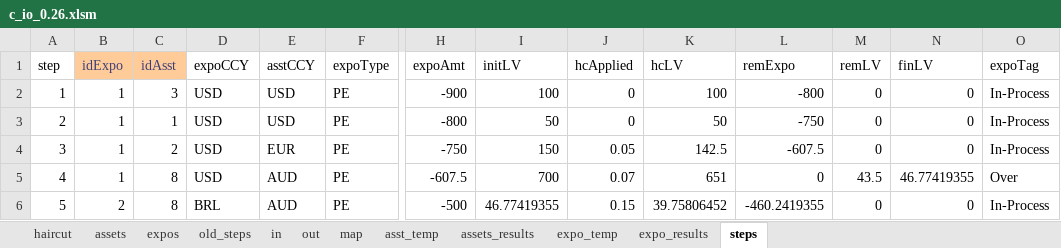
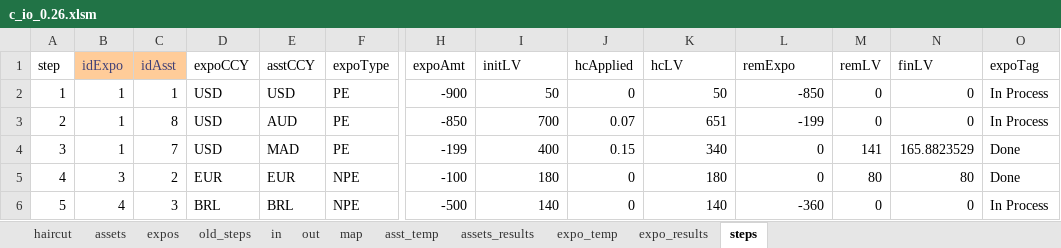
Before and after one commit to ufo2mstar/nab, an Excel workbook: build/c_io_0.26.xlsm, sheet steps, drawn as a sheet; only a part is shown, gaps mark what is left out; values as stored, in another font and other column widths than the file's, no borders; removed rows and columns are numbered as before the commit, all else as after; rows hold the shown columns only; the diff covers the shown part only; the diff names each change by its address in the sheet, - before the commit and + after, or states it on an @@ line.

```diff
--- a/build/c_io_0.26.xlsm (sheet steps)
+++ b/build/c_io_0.26.xlsm (sheet steps)
-row 2: 1 | 1 | 3 | USD | USD | PE | -900 | 100 | 0 | 100 | -800 | 0 | 0 | In-Process
@@ column A (step) renumbered from row 2 down @@
-H2 (expoAmt): -800
+H2 (expoAmt): -900
-L2 (remExpo): -750
+L2 (remExpo): -850
-O2:O3 (expoTag): In-Process
+O2:O3 (expoTag): In Process
-C3 (idAsst): 2
+C3 (idAsst): 8
-E3 (asstCCY): EUR
+E3 (asstCCY): AUD
-H3 (expoAmt): -750
+H3 (expoAmt): -850
-I3 (initLV): 150
+I3 (initLV): 700
-J3 (hcApplied): 0.05
+J3 (hcApplied): 0.07
-K3 (hcLV): 142.5
+K3 (hcLV): 651
-L3 (remExpo): -607.5
+L3 (remExpo): -199
-C4 (idAsst): 8
+C4 (idAsst): 7
-E4 (asstCCY): AUD
+E4 (asstCCY): MAD
-H4 (expoAmt): -607.5
+H4 (expoAmt): -199
-I4 (initLV): 700
+I4 (initLV): 400
-J4 (hcApplied): 0.07
+J4 (hcApplied): 0.15
-K4 (hcLV): 651
+K4 (hcLV): 340
-M4 (remLV): 43.5
+M4 (remLV): 141
-N4 (finLV): 46.77419355
+N4 (finLV): 165.8823529
-O4 (expoTag): Over
+O4 (expoTag): Done
+row 5: 4 | 3 | 2 | EUR | EUR | NPE | -100 | 180 | 0 | 180 | 0 | 80 | 80 | Done
-B6 (idExpo): 2
+B6 (idExpo): 4
-C6 (idAsst): 8
+C6 (idAsst): 3
-E6 (asstCCY): AUD
+E6 (asstCCY): BRL
-F6 (expoType): PE
+F6 (expoType): NPE
-I6 (initLV): 46.77419355
+I6 (initLV): 140
-J6 (hcApplied): 0.15
+J6 (hcApplied): 0
-K6 (hcLV): 39.75806452
+K6 (hcLV): 140
-L6 (remExpo): -460.2419355
+L6 (remExpo): -360
-O6 (expoTag): In-Process
+O6 (expoTag): In Process
```
Also changed, not shown: 2 added rows, 1 removed row and 40 edited cells elsewhere in this sheet, sheet assets_results, sheet expo_results, sheet asst_temp, sheet expos, sheet out, sheet assets, build/Consumer-ChangeLog.xlsx, build/c_io_0.25.xlsm.
